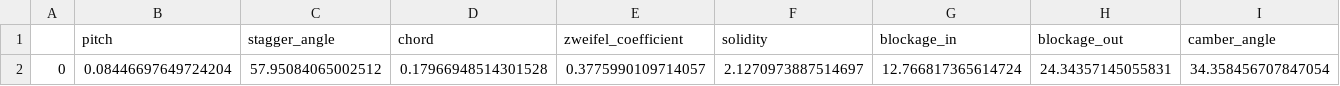
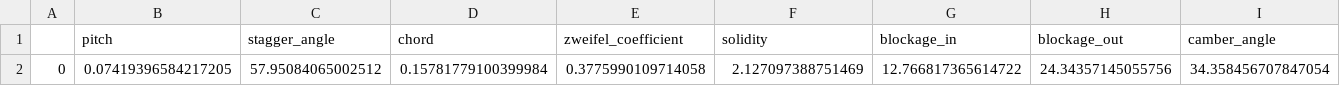
Before and after one commit to plewciozaur34/praca_inzynierska, a CSV file: data/csv/geometry_dep_params.csv, drawn as a sheet; only a part is shown; removed rows and columns are numbered as before the commit, all else as after; rows hold the shown columns only; the diff names each change by its address in the sheet, - before the commit and + after, or states it on an @@ line.

```diff
--- a/data/csv/geometry_dep_params.csv
+++ b/data/csv/geometry_dep_params.csv
-row 2: 0 | 0.08446697649724204 | 57.95084065002512 | 0.17966948514301528 | 0.3775990109714057 | 2.1270973887514697 | 12.766817365614724 | 24.34357145055831 | 34.358456707847054
+row 2: 0 | 0.07419396584217205 | 57.95084065002512 | 0.15781779100399984 | 0.3775990109714058 | 2.127097388751469 | 12.766817365614722 | 24.34357145055756 | 34.358456707847054
```
Also changed, not shown: data/csv/geom_data_rotor.csv, 11 other files.
